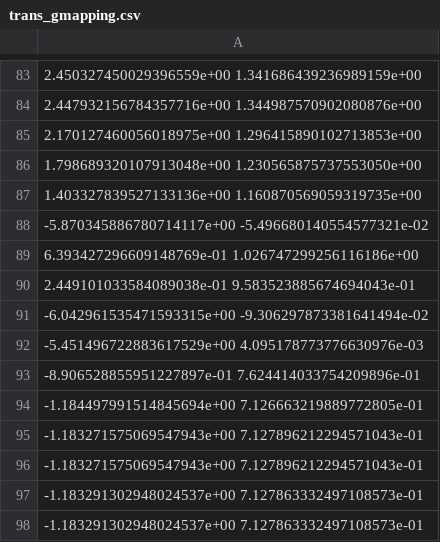
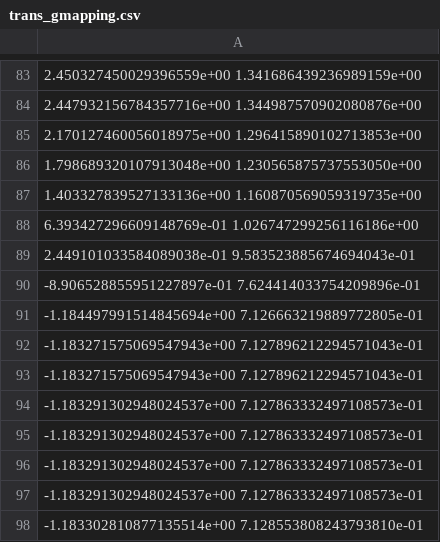
Before and after one commit to Fran-FC/TFM_turtlebot4, a CSV file: scripts/localization_benchmark/trans_gmapping.csv, drawn as a sheet; only a part is shown, gaps mark what is left out; the shorter side is filled out with more unchanged rows; the diff names each change by its address in the sheet, - before the commit and + after, or states it on an @@ line.

```diff
--- a/scripts/localization_benchmark/trans_gmapping.csv
+++ b/scripts/localization_benchmark/trans_gmapping.csv
-row 88: -5.870345886780714117e+00 -5.496680140554577321e-02
-row 91: -6.042961535471593315e+00 -9.306297873381641494e-02
-row 92: -5.451496722883617529e+00 4.095178773776630976e-03
```
Also changed, not shown: 21 other files.
